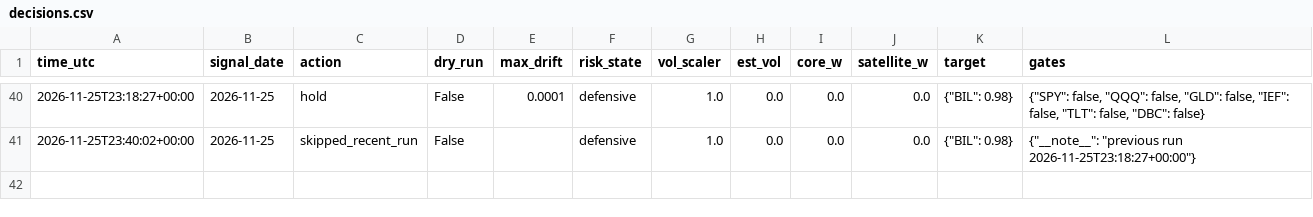
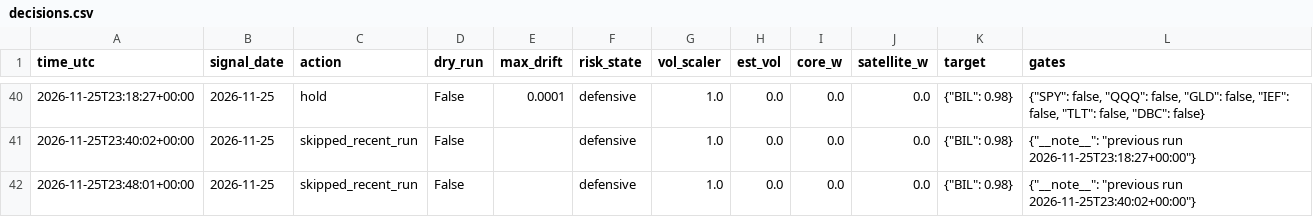
Before and after one commit to satyam-kumar-singh-sys/finrl-gfc-sxtym, a CSV file: logs/decisions.csv, drawn as a sheet; only a part is shown, gaps mark what is left out.

```diff
--- a/logs/decisions.csv
+++ b/logs/decisions.csv
@@ -41 +41,2 @@ time_utc,signal_date,action,dry_run,max_drift,risk_state,vol_scaler,est_vol,core
 2026-11-25T23:40:02+00:00,2026-11-25,skipped_recent_run,False,,defensive,1.0,0.0,0.0,0.0,"{""BIL"": 0.98}","{""__note__"": ""previous run 2026-11-25T23:18:27+00:00""}"
+2026-11-25T23:48:01+00:00,2026-11-25,skipped_recent_run,False,,defensive,1.0,0.0,0.0,0.0,"{""BIL"": 0.98}","{""__note__"": ""previous run 2026-11-25T23:40:02+00:00""}"
```
Also changed, not shown: logs/provenance.csv.
